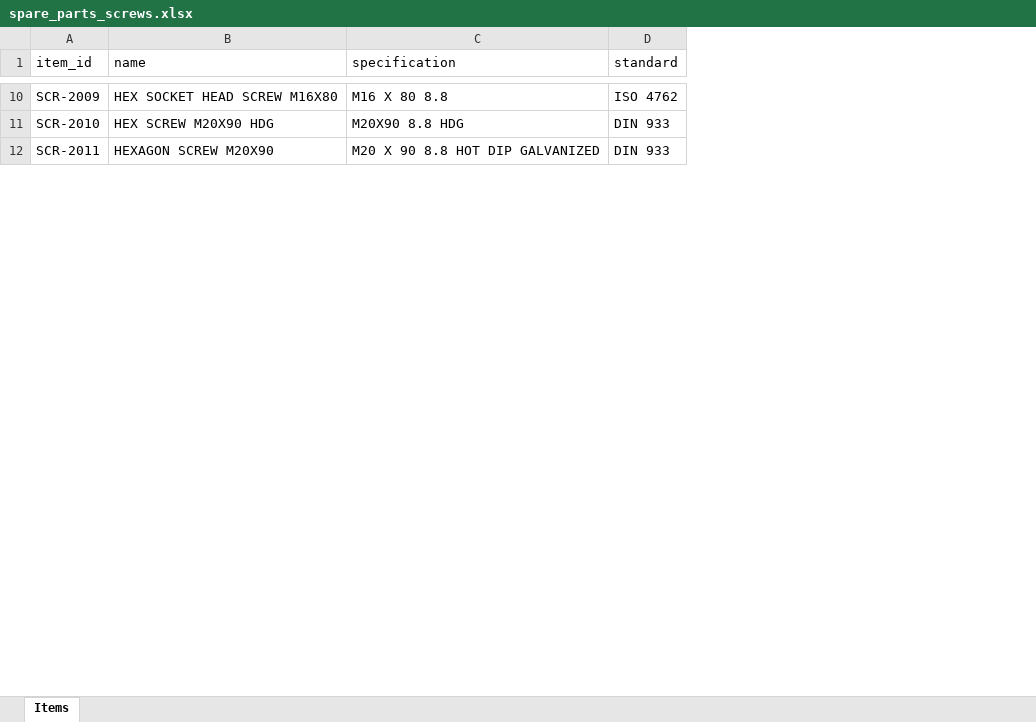
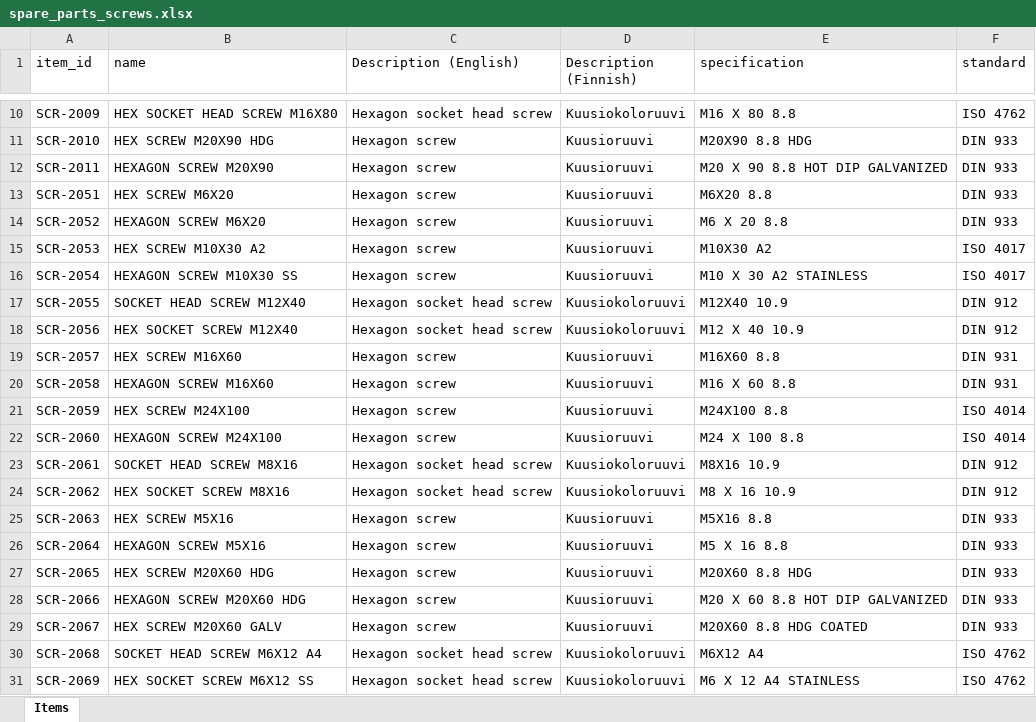
Before and after one commit to ekaterina-25/portfolio, an Excel workbook: duplicate_detection/data/spare_parts_screws.xlsx, sheet Items, drawn as a sheet; only a part is shown, gaps mark what is left out; values as stored, in another font and other column widths than the file's, no borders; the diff covers the shown part only; the diff names each change by its address in the sheet, - before the commit and + after, or states it on an @@ line.

```diff
--- a/duplicate_detection/data/spare_parts_screws.xlsx (sheet Items)
+++ b/duplicate_detection/data/spare_parts_screws.xlsx (sheet Items)
+column C (Description (English)), rows 10-12: Hexagon socket head screw | Hexagon screw | Hexagon screw
+column D (Description (Finnish)), rows 10-12: Kuusiokoloruuvi | Kuusioruuvi | Kuusioruuvi
+row 13: SCR-2051 | HEX SCREW M6X20 | Hexagon screw | Kuusioruuvi | M6X20 8.8 | DIN 933
+row 14: SCR-2052 | HEXAGON SCREW M6X20 | Hexagon screw | Kuusioruuvi | M6 X 20 8.8 | DIN 933
+row 15: SCR-2053 | HEX SCREW M10X30 A2 | Hexagon screw | Kuusioruuvi | M10X30 A2 | ISO 4017
+row 16: SCR-2054 | HEXAGON SCREW M10X30 SS | Hexagon screw | Kuusioruuvi | M10 X 30 A2 STAINLESS | ISO 4017
+row 17: SCR-2055 | SOCKET HEAD SCREW M12X40 | Hexagon socket head screw | Kuusiokoloruuvi | M12X40 10.9 | DIN 912
+row 18: SCR-2056 | HEX SOCKET SCREW M12X40 | Hexagon socket head screw | Kuusiokoloruuvi | M12 X 40 10.9 | DIN 912
+row 19: SCR-2057 | HEX SCREW M16X60 | Hexagon screw | Kuusioruuvi | M16X60 8.8 | DIN 931
+row 20: SCR-2058 | HEXAGON SCREW M16X60 | Hexagon screw | Kuusioruuvi | M16 X 60 8.8 | DIN 931
+row 21: SCR-2059 | HEX SCREW M24X100 | Hexagon screw | Kuusioruuvi | M24X100 8.8 | ISO 4014
+row 22: SCR-2060 | HEXAGON SCREW M24X100 | Hexagon screw | Kuusioruuvi | M24 X 100 8.8 | ISO 4014
+row 23: SCR-2061 | SOCKET HEAD SCREW M8X16 | Hexagon socket head screw | Kuusiokoloruuvi | M8X16 10.9 | DIN 912
+row 24: SCR-2062 | HEX SOCKET SCREW M8X16 | Hexagon socket head screw | Kuusiokoloruuvi | M8 X 16 10.9 | DIN 912
+row 25: SCR-2063 | HEX SCREW M5X16 | Hexagon screw | Kuusioruuvi | M5X16 8.8 | DIN 933
+row 26: SCR-2064 | HEXAGON SCREW M5X16 | Hexagon screw | Kuusioruuvi | M5 X 16 8.8 | DIN 933
+row 27: SCR-2065 | HEX SCREW M20X60 HDG | Hexagon screw | Kuusioruuvi | M20X60 8.8 HDG | DIN 933
+row 28: SCR-2066 | HEXAGON SCREW M20X60 HDG | Hexagon screw | Kuusioruuvi | M20 X 60 8.8 HOT DIP GALVANIZED | DIN 933
+row 29: SCR-2067 | HEX SCREW M20X60 GALV | Hexagon screw | Kuusioruuvi | M20X60 8.8 HDG COATED | DIN 933
+row 30: SCR-2068 | SOCKET HEAD SCREW M6X12 A4 | Hexagon socket head screw | Kuusiokoloruuvi | M6X12 A4 | ISO 4762
+row 31: SCR-2069 | HEX SOCKET SCREW M6X12 SS | Hexagon socket head screw | Kuusiokoloruuvi | M6 X 12 A4 STAINLESS | ISO 4762
```
Also changed, not shown: 149 added rows elsewhere in this sheet, 1 other file.
